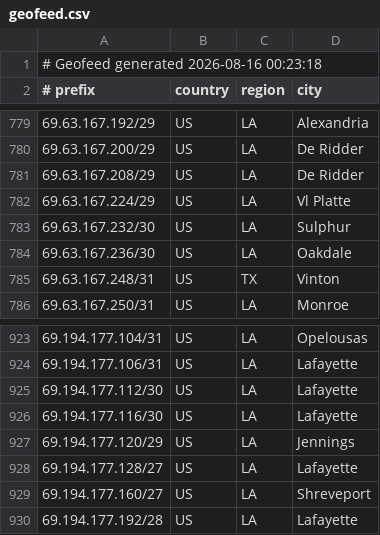
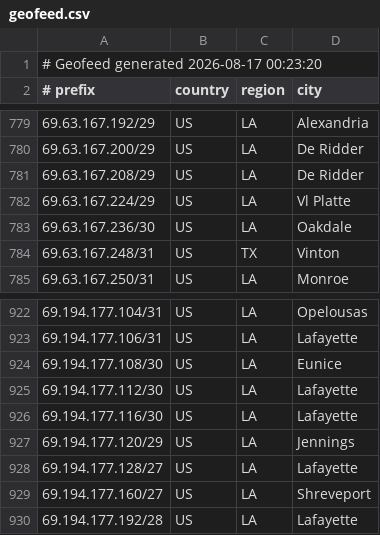
Before and after one commit to conterranae/geofeed, a CSV file: geofeed.csv, drawn as a sheet; only a part is shown, gaps mark what is left out.

Commit message:
Update geofeed - 2026-08-17 00:23:51

```diff
--- a/geofeed.csv
+++ b/geofeed.csv
@@ -1,2 +1,2 @@
-# Geofeed generated 2026-08-16 00:23:18
+# Geofeed generated 2026-08-17 00:23:20
 # prefix,country,region,city
@@ -782,3 +782,2 @@
 69.63.167.224/29,US,LA,Vl Platte
-69.63.167.232/30,US,LA,Sulphur
 69.63.167.236/30,US,LA,Oakdale
@@ -924,2 +923,3 @@
 69.194.177.106/31,US,LA,Lafayette
+69.194.177.108/30,US,LA,Eunice
 69.194.177.112/30,US,LA,Lafayette
```
